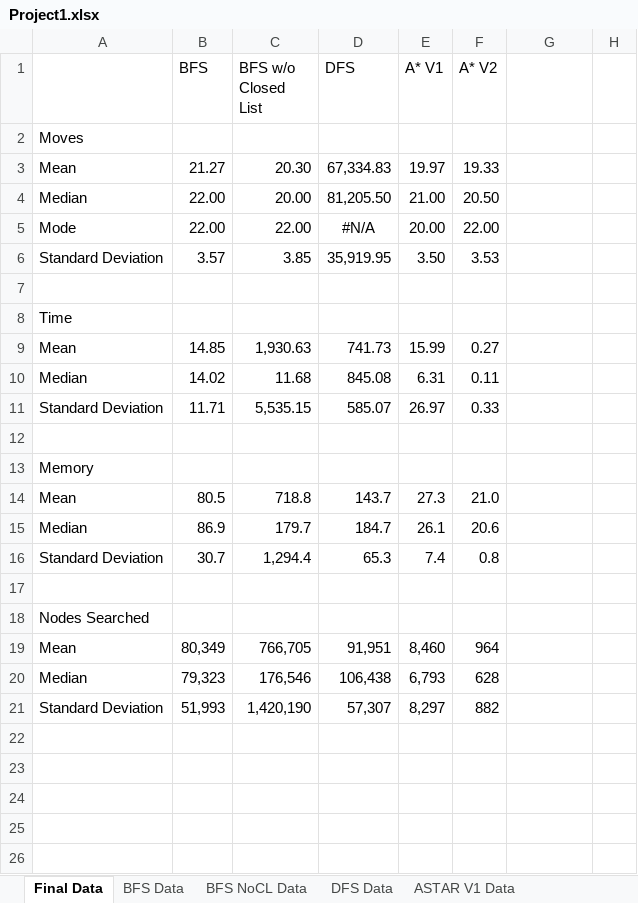
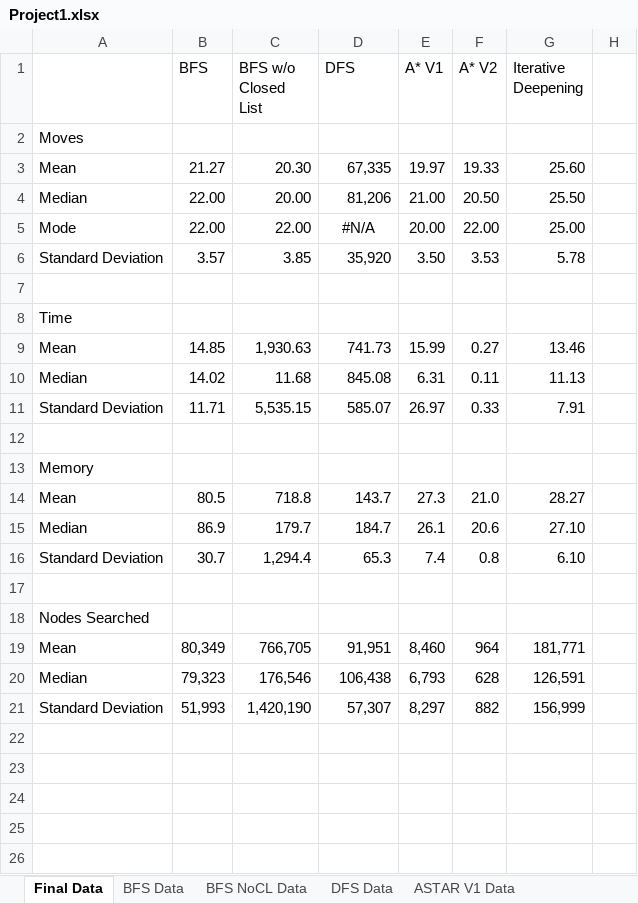
Before and after one commit to dani2918/CS_470_Projects, an Excel workbook: Project1/Project1/Project1.xlsx, sheet Final Data, drawn as a sheet; only a part is shown; values as stored, in another font and other column widths than the file's, no borders; charts and pictures not drawn; the diff names each change by its address in the sheet, - before the commit and + after, or states it on an @@ line.

```diff
--- a/Project1/Project1/Project1.xlsx (sheet Final Data)
+++ b/Project1/Project1/Project1.xlsx (sheet Final Data)
-G1: (empty)
+G1: Iterative Deepening
-D3 (DFS): 67,334.83
+D3 (DFS): 67,335
-G3 (Iterative Deepening): (empty)
+G3 (Iterative Deepening): 25.60
-D4 (DFS): 81,205.50
+D4 (DFS): 81,206
-G4 (Iterative Deepening): (empty)
+G4 (Iterative Deepening): 25.50
-G5 (Iterative Deepening): (empty)
+G5 (Iterative Deepening): 25.00
-D6 (DFS): 35,919.95
+D6 (DFS): 35,920
-G6 (Iterative Deepening): (empty)
+G6 (Iterative Deepening): 5.78
-G9 (Iterative Deepening): (empty)
+G9 (Iterative Deepening): 13.46
-G10 (Iterative Deepening): (empty)
+G10 (Iterative Deepening): 11.13
-G11 (Iterative Deepening): (empty)
+G11 (Iterative Deepening): 7.91
-G14 (Iterative Deepening): (empty)
+G14 (Iterative Deepening): 28.27
-G15 (Iterative Deepening): (empty)
+G15 (Iterative Deepening): 27.10
-G16 (Iterative Deepening): (empty)
+G16 (Iterative Deepening): 6.10
-G19 (Iterative Deepening): (empty)
+G19 (Iterative Deepening): 181,771
-G20 (Iterative Deepening): (empty)
+G20 (Iterative Deepening): 126,591
-G21 (Iterative Deepening): (empty)
+G21 (Iterative Deepening): 156,999
```
Also changed, not shown: other sheet tabs, charts or pictures, 9 other files.
